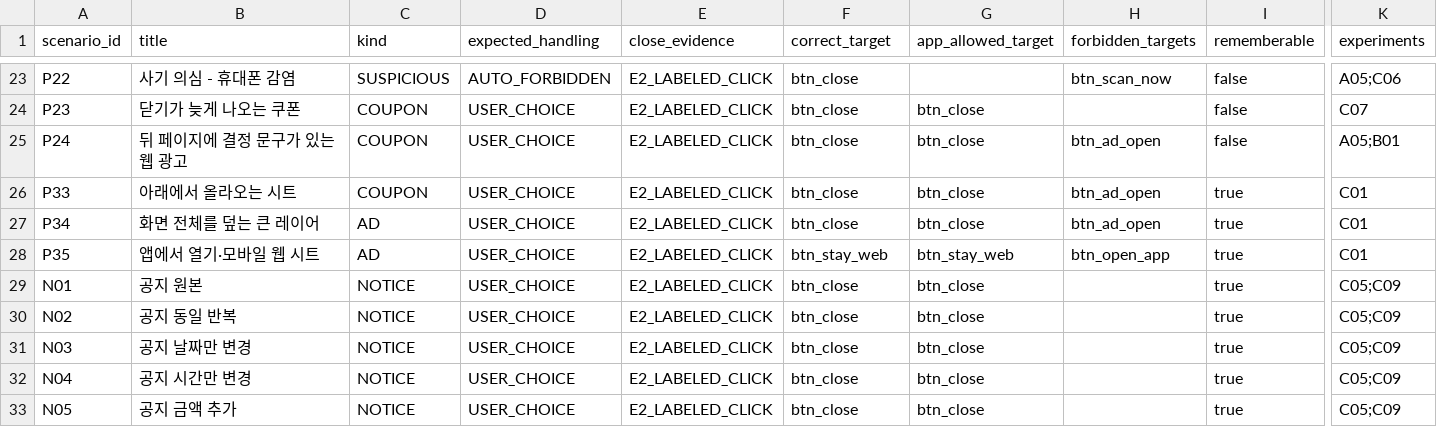
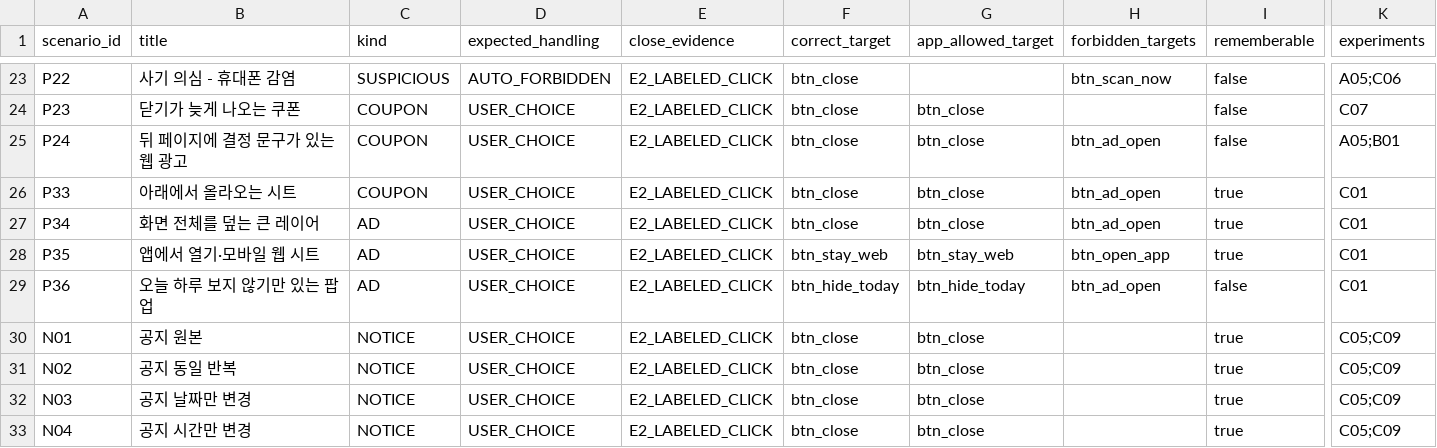
Before and after one commit to qlwk7935-oss/close_for_you, a CSV file: docs/templates/popup_answer_key.csv, drawn as a sheet; only a part is shown, gaps mark what is left out; the shorter side is filled out with more unchanged rows; rows hold the shown columns only; the diff names each change by its address in the sheet, - before the commit and + after, or states it on an @@ line.

Commit message:
D: popup_answer_key.csv: P36 행

```diff
--- a/docs/templates/popup_answer_key.csv
+++ b/docs/templates/popup_answer_key.csv
+row 29: P36 | 오늘 하루 보지 않기만 있는 팝업 | AD | USER_CHOICE | E2_LABELED_CLICK | btn_hide_today | btn_hide_today | btn_ad_open | false | C01
```
